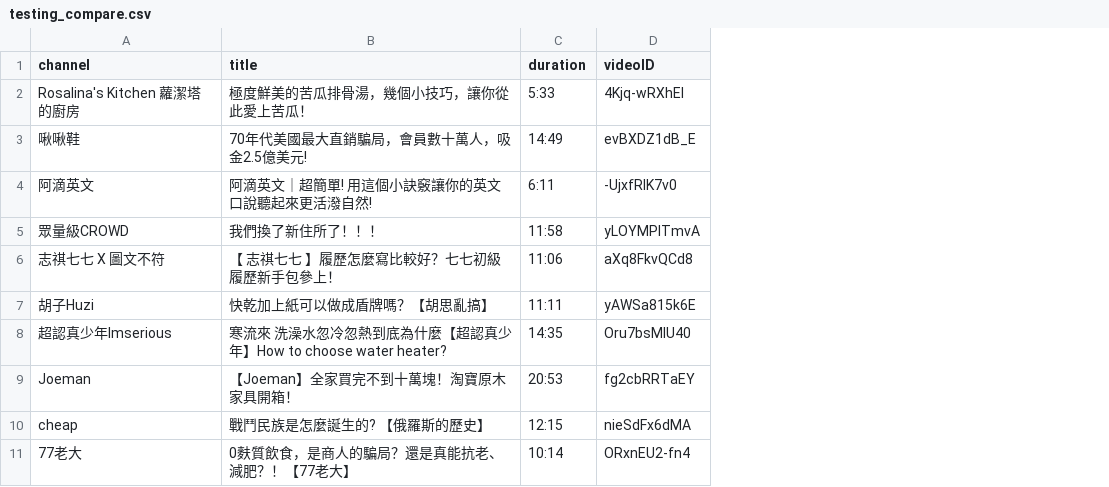
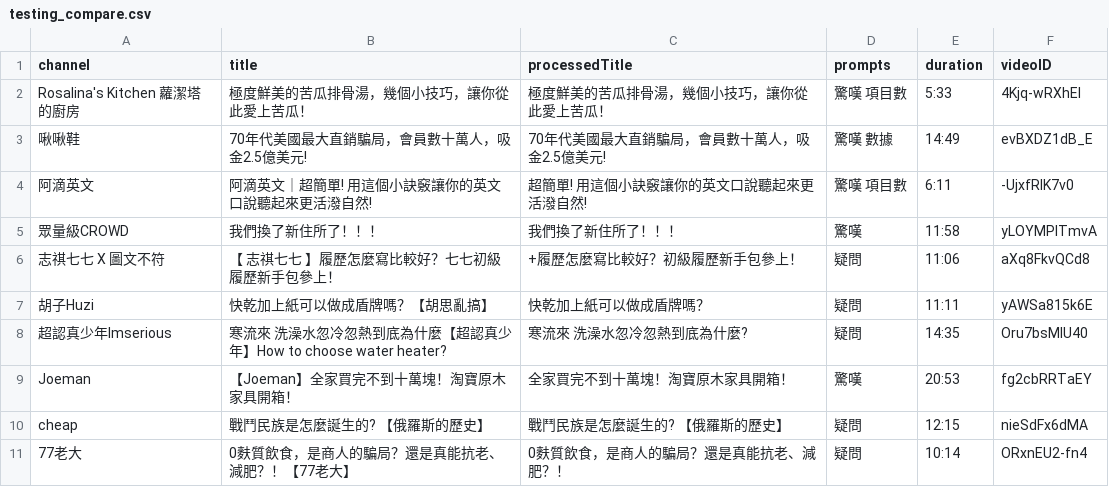
Before and after one commit to lnfu/title-generator, a CSV file: testing_compare.csv, drawn as a sheet; the diff names each change by its address in the sheet, - before the commit and + after, or states it on an @@ line.

Commit message:
data: test data 處理標題、添加提示詞
Changes to be committed:
	modified:   testing_compare.csv
	modified:   testing_rate.csv

```diff
--- a/testing_compare.csv
+++ b/testing_compare.csv
+column C (processedTitle), rows 2-11: 極度鮮美的苦瓜排骨湯，幾個小技巧，讓你從此愛上苦瓜！ | 70年代美國最大直銷騙局，會員數十萬人，吸金2.5億美元! | 超簡單! 用這個小訣竅讓你的英文口說聽起來更活潑自然! | 我們換了新住所了！！！ | +履歷怎麼寫比較好？初級履歷新手包參上！ | 快乾加上紙可以做成盾牌嗎？ | 寒流來 洗澡水忽冷忽熱到底為什麼? | 全家買完不到十萬塊！淘寶原木家具開箱！ | 戰鬥民族是怎麼誕生的? 【俄羅斯的歷史】 | 0麩質飲食，是商人的騙局？還是真能抗老、減肥？！
+column D (prompts), rows 2-11: 驚嘆 項目數 | 驚嘆 數據 | 驚嘆 項目數 | 驚嘆 | 疑問 | 疑問 | 疑問 | 驚嘆 | 疑問 | 疑問
```
Also changed, not shown: testing_rate.csv.
